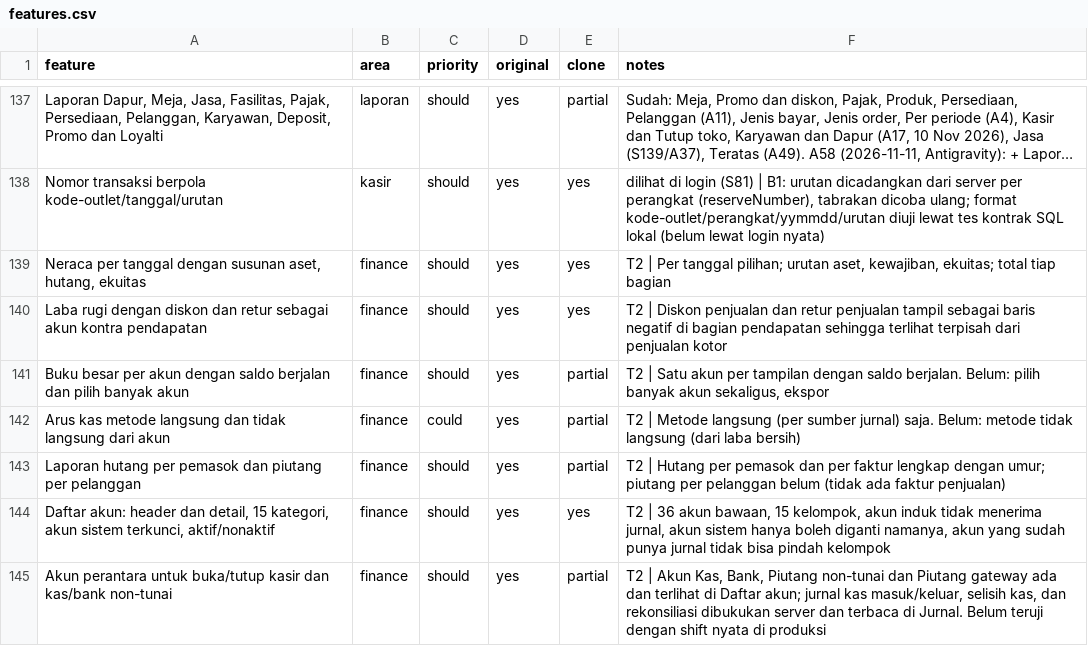
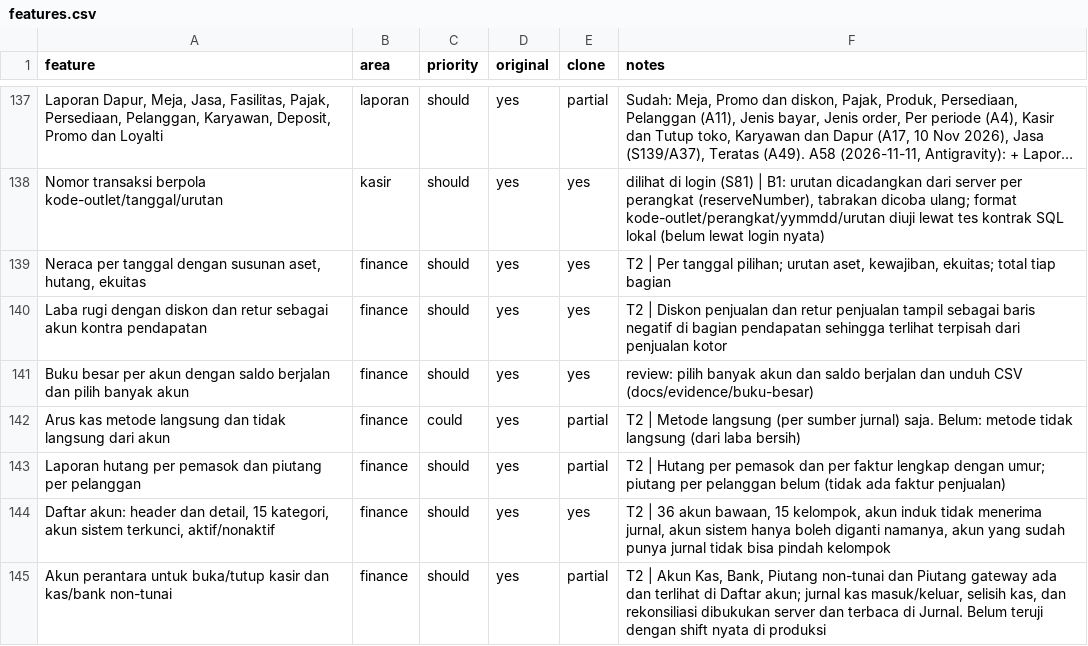
Before and after one commit to louisf2803/cg-pos, a CSV file: docs/features.csv, drawn as a sheet; only a part is shown, gaps mark what is left out; long unchanged cells end in ….

```diff
--- a/docs/features.csv
+++ b/docs/features.csv
@@ -140,3 +140,3 @@ Nomor transaksi berpola kode-outlet/tanggal/urutan,kasir,should,yes,yes,"dilihat
 Laba rugi dengan diskon dan retur sebagai akun kontra pendapatan,finance,should,yes,yes,T2 | Diskon penjualan dan retur penjualan tampil sebagai baris negatif di bagian pendapatan sehingga terlihat terpisah dari penjualan kotor
-Buku besar per akun dengan saldo berjalan dan pilih banyak akun,finance,should,yes,partial,"T2 | Satu akun per tampilan dengan saldo berjalan. Belum: pilih banyak akun sekaligus, ekspor"
+Buku besar per akun dengan saldo berjalan dan pilih banyak akun,finance,should,yes,yes,review: pilih banyak akun dan saldo berjalan dan unduh CSV (docs/evidence/buku-besar)
 Arus kas metode langsung dan tidak langsung dari akun,finance,could,yes,partial,T2 | Metode langsung (per sumber jurnal) saja. Belum: metode tidak langsung (dari laba bersih)
```
Also changed, not shown: docs/wave.csv, 4 other files.
